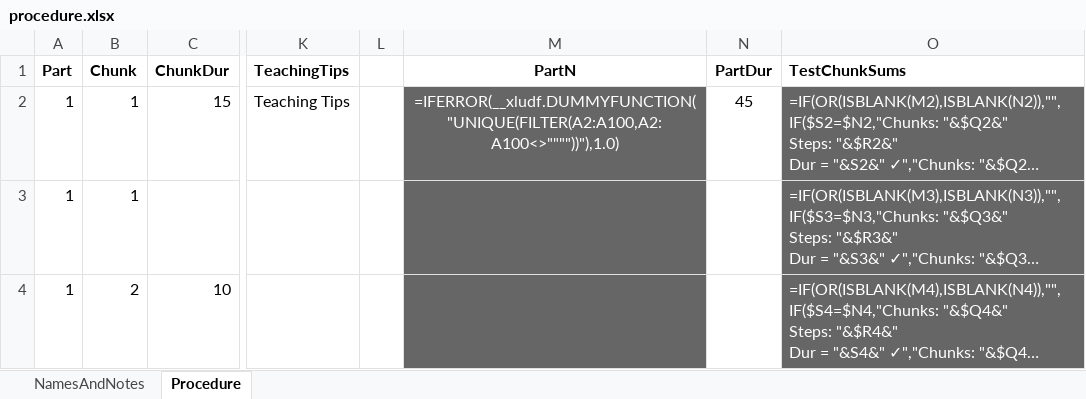
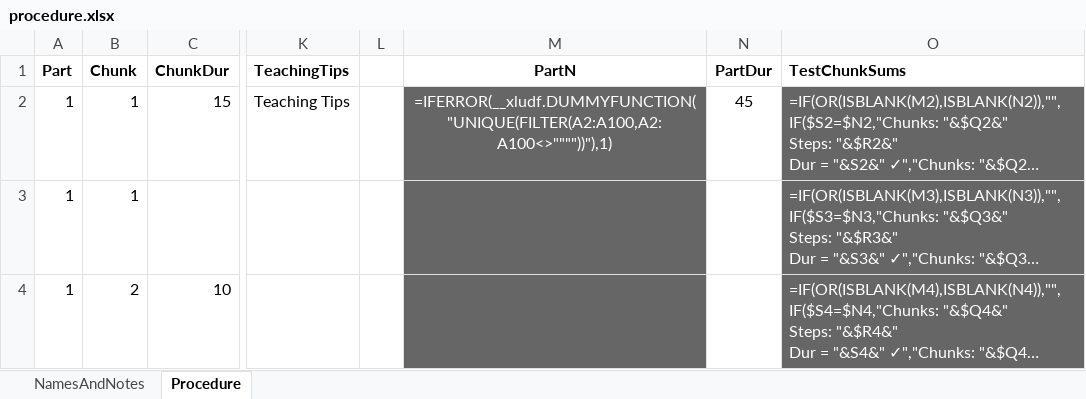
Before and after one commit to galacticpolymath/WhatIsBeauty_fr, an Excel workbook: meta/procedure.xlsx, sheet Procedure, drawn as a sheet; only a part is shown, gaps mark what is left out; long unchanged cells end in …; values as stored, in another font and other column widths than the file's, no borders; formulas are shown in place of their values; charts and pictures and conditional formats not drawn; the diff names each change by its address in the sheet, - before the commit and + after, or states it on an @@ line.

Commit message:
ver 0.2.1 bump to template; fixed tooltip issue in procedure.xlsx and added galacticEdTools dependency

```diff
--- a/meta/procedure.xlsx (sheet Procedure)
+++ b/meta/procedure.xlsx (sheet Procedure)
-M2 (PartN): =IFERROR(__xludf.DUMMYFUNCTION("UNIQUE(FILTER(A2:A100,A2:A100<>""""))"),1.0)
+M2 (PartN): =IFERROR(__xludf.DUMMYFUNCTION("UNIQUE(FILTER(A2:A100,A2:A100<>""""))"),1)
```
Also changed, not shown: charts or pictures, 1 other file.
